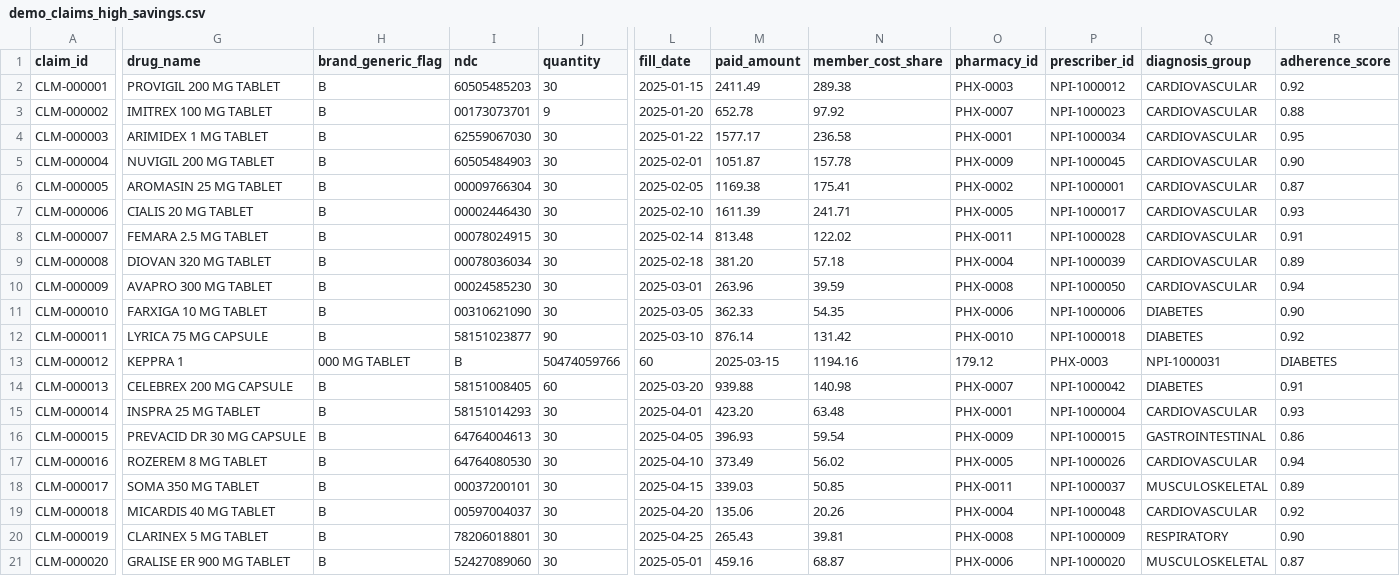
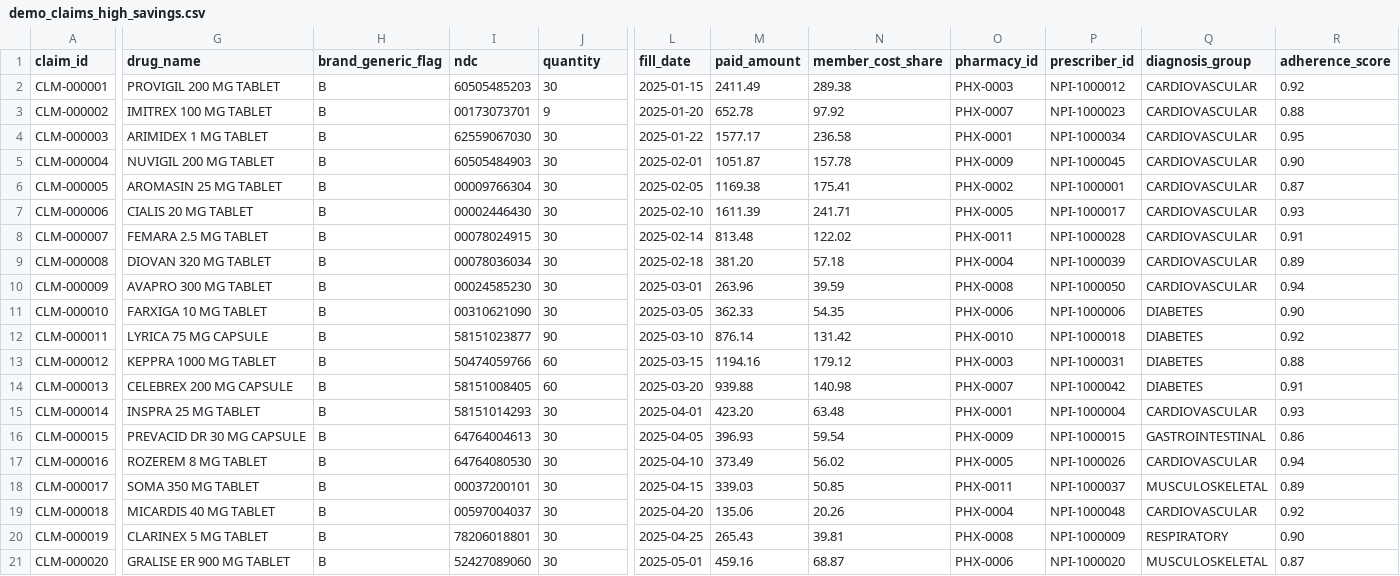
Before and after one commit to vitarka101/PharmaFlow-AI, a CSV file: data/demo/demo_claims_high_savings.csv, drawn as a sheet; only a part is shown, gaps mark what is left out; the diff covers the shown part only; the diff names each change by its address in the sheet, - before the commit and + after, or states it on an @@ line.

Commit message:
added demo files

```diff
--- a/data/demo/demo_claims_high_savings.csv
+++ b/data/demo/demo_claims_high_savings.csv
-G13 (drug_name): KEPPRA 1
+G13 (drug_name): KEPPRA 1000 MG TABLET
-H13 (brand_generic_flag): 000 MG TABLET
+H13 (brand_generic_flag): B
-I13 (ndc): B
+I13 (ndc): 50474059766
-J13 (quantity): 50474059766
+J13 (quantity): 60
-L13 (fill_date): 60
+L13 (fill_date): 2025-03-15
-M13 (paid_amount): 2025-03-15
+M13 (paid_amount): 1194.16
-N13 (member_cost_share): 1194.16
+N13 (member_cost_share): 179.12
-O13 (pharmacy_id): 179.12
+O13 (pharmacy_id): PHX-0003
-P13 (prescriber_id): PHX-0003
+P13 (prescriber_id): NPI-1000031
-Q13 (diagnosis_group): NPI-1000031
+Q13 (diagnosis_group): DIABETES
-R13 (adherence_score): DIABETES
+R13 (adherence_score): 0.88
```
Also changed, not shown: 5 edited cells elsewhere in this file, data/demo/demo_claims_mixed_risk.csv.
